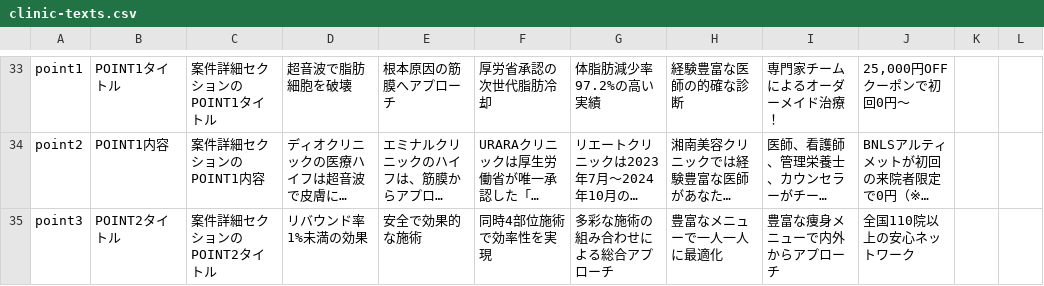
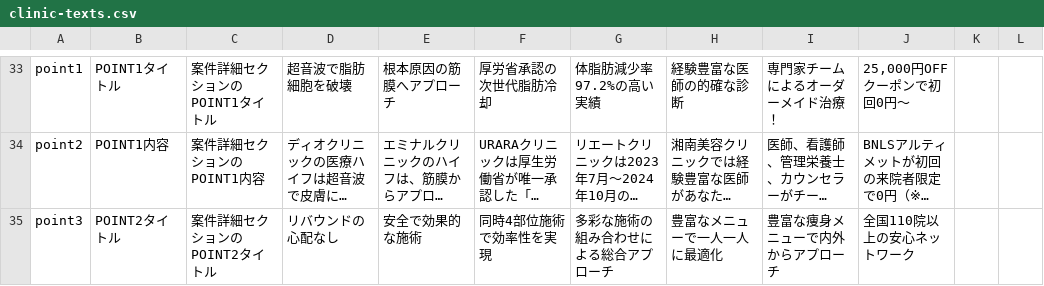
Before and after one commit to senjinholdings/GSA_Medical_Diet, a CSV file: hifu/data/clinic-texts.csv, drawn as a sheet; only a part is shown, gaps mark what is left out; long unchanged cells end in …; the diff covers the shown part only; the diff names each change by its address in the sheet, - before the commit and + after, or states it on an @@ line.

Commit message:
Update hifu/data/clinic-texts.csv from spreadsheet

```diff
--- a/hifu/data/clinic-texts.csv
+++ b/hifu/data/clinic-texts.csv
-D35: リバウンド率1%未満の効果
+D35: リバウンドの心配なし
```
Also changed, not shown: 3 edited cells elsewhere in this file.
